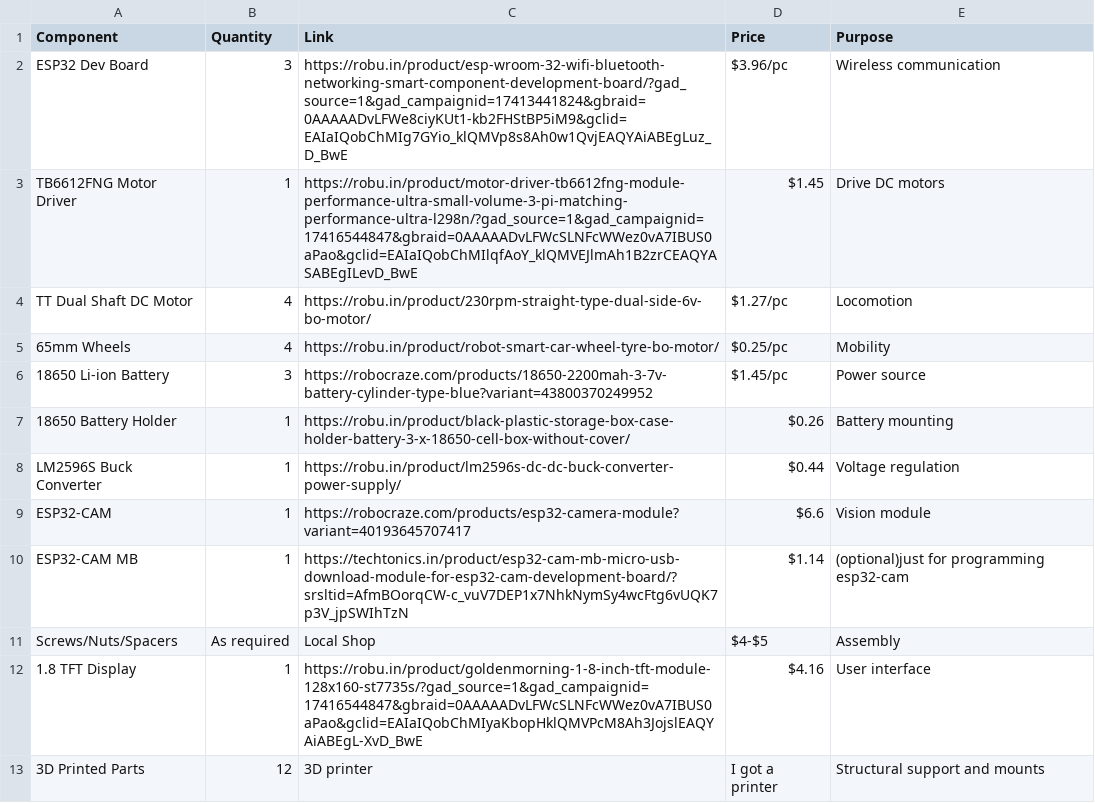
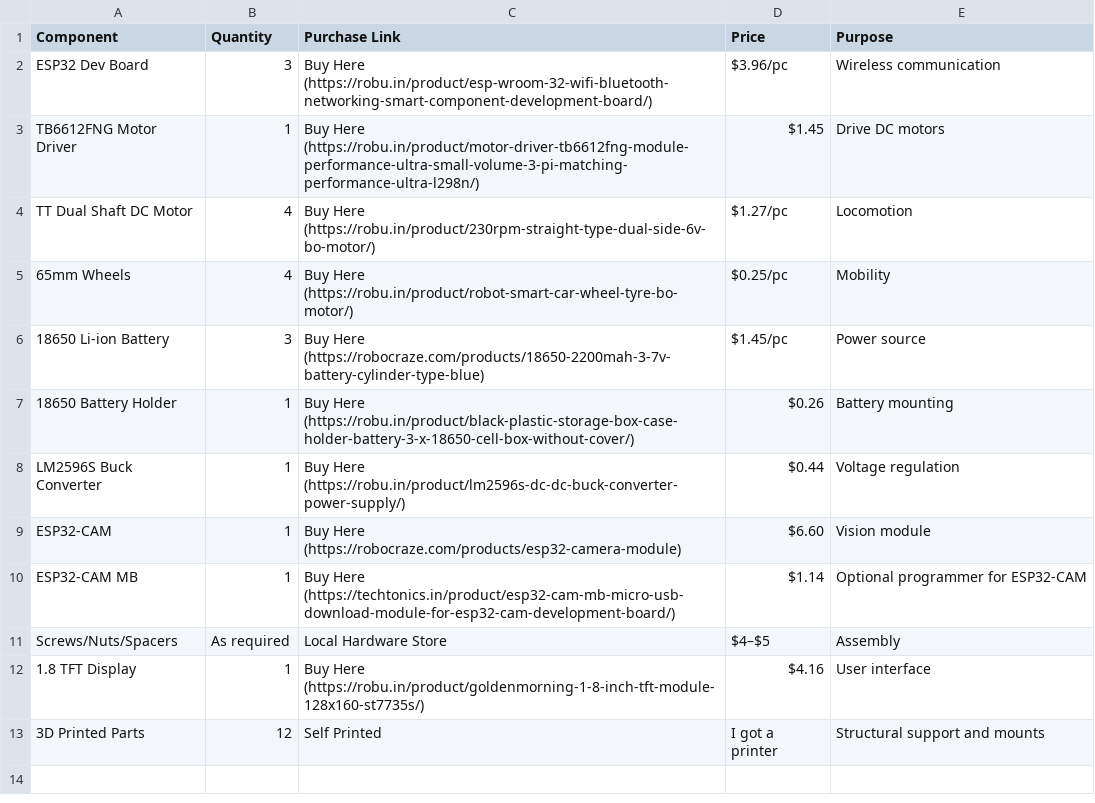
Before and after one commit to bikash-sys/ESP-NOW, a CSV file: BOM.csv, drawn as a sheet.

Commit message:
csv formatting
Updated BOM.csv to include purchase links and improved formatting.

```diff
--- a/BOM.csv
+++ b/BOM.csv
@@ -1,13 +1,13 @@
-Component,Quantity,Link,Price,Purpose
-ESP32 Dev Board,3,https://robu.in/product/esp-wroom-32-wifi-bluetooth-networking-smart-component-development-board/?gad_source=1&gad_campaignid=17413441824&gbraid=0AAAAADvLFWe8ciyKUt1-kb2FHStBP5iM9&gclid=EAIaIQobChMIg7GYio_klQMVp8s8Ah0w1QvjEAQYAiABEgLuz_D_BwE,$3.96/pc,Wireless communication
-TB6612FNG Motor Driver,1,https://robu.in/product/motor-driver-tb6612fng-module-performance-ultra-small-volume-3-pi-matching-performance-ultra-l298n/?gad_source=1&gad_campaignid=17416544847&gbraid=0AAAAADvLFWcSLNFcWWez0vA7IBUS0aPao&gclid=EAIaIQobChMIlqfAoY_klQMVEJlmAh1B2zrCEAQYASABEgILevD_BwE,$1.45,Drive DC motors
-TT Dual Shaft DC Motor,4,https://robu.in/product/230rpm-straight-type-dual-side-6v-bo-motor/,$1.27/pc,Locomotion
-65mm Wheels,4,https://robu.in/product/robot-smart-car-wheel-tyre-bo-motor/,$0.25/pc,Mobility
-18650 Li-ion Battery,3,https://robocraze.com/products/18650-2200mah-3-7v-battery-cylinder-type-blue?variant=43800370249952,$1.45/pc,Power source
-18650 Battery Holder,1,https://robu.in/product/black-plastic-storage-box-case-holder-battery-3-x-18650-cell-box-without-cover/,$0.26,Battery mounting
-LM2596S Buck Converter,1,https://robu.in/product/lm2596s-dc-dc-buck-converter-power-supply/,$0.44,Voltage regulation
-ESP32-CAM,1,https://robocraze.com/products/esp32-camera-module?variant=40193645707417,$6.6,Vision module
-ESP32-CAM MB,1,https://techtonics.in/product/esp32-cam-mb-micro-usb-download-module-for-esp32-cam-development-board/?srsltid=AfmBOorqCW-c_vuV7DEP1x7NhkNymSy4wcFtg6vUQK7p3V_jpSWIhTzN,$1.14,(optional)just for programming esp32-cam
-Screws/Nuts/Spacers,As required,Local Shop,$4-$5,Assembly
-1.8 TFT Display,1,https://robu.in/product/goldenmorning-1-8-inch-tft-module-128x160-st7735s/?gad_source=1&gad_campaignid=17416544847&gbraid=0AAAAADvLFWcSLNFcWWez0vA7IBUS0aPao&gclid=EAIaIQobChMIyaKbopHklQMVPcM8Ah3JojslEAQYAiABEgL-XvD_BwE,$4.16,User interface
-3D Printed Parts,12,3D printer,I got a printer,Structural support and mounts
+Component,Quantity,Purchase Link,Price,Purpose
+ESP32 Dev Board,3,"Buy Here (https://robu.in/product/esp-wroom-32-wifi-bluetooth-networking-smart-component-development-board/)","$3.96/pc","Wireless communication"
+TB6612FNG Motor Driver,1,"Buy Here (https://robu.in/product/motor-driver-tb6612fng-module-performance-ultra-small-volume-3-pi-matching-performance-ultra-l298n/)","$1.45","Drive DC motors"
+TT Dual Shaft DC Motor,4,"Buy Here (https://robu.in/product/230rpm-straight-type-dual-side-6v-bo-motor/)","$1.27/pc","Locomotion"
+65mm Wheels,4,"Buy Here (https://robu.in/product/robot-smart-car-wheel-tyre-bo-motor/)","$0.25/pc","Mobility"
+18650 Li-ion Battery,3,"Buy Here (https://robocraze.com/products/18650-2200mah-3-7v-battery-cylinder-type-blue)","$1.45/pc","Power source"
+18650 Battery Holder,1,"Buy Here (https://robu.in/product/black-plastic-storage-box-case-holder-battery-3-x-18650-cell-box-without-cover/)","$0.26","Battery mounting"
+LM2596S Buck Converter,1,"Buy Here (https://robu.in/product/lm2596s-dc-dc-buck-converter-power-supply/)","$0.44","Voltage regulation"
+ESP32-CAM,1,"Buy Here (https://robocraze.com/products/esp32-camera-module)","$6.60","Vision module"
+ESP32-CAM MB,1,"Buy Here (https://techtonics.in/product/esp32-cam-mb-micro-usb-download-module-for-esp32-cam-development-board/)","$1.14","Optional programmer for ESP32-CAM"
+Screws/Nuts/Spacers,"As required","Local Hardware Store","$4–$5","Assembly"
+1.8 TFT Display,1,"Buy Here (https://robu.in/product/goldenmorning-1-8-inch-tft-module-128x160-st7735s/)","$4.16","User interface"
+3D Printed Parts,12,"Self Printed","I got a printer","Structural support and mounts"
```
